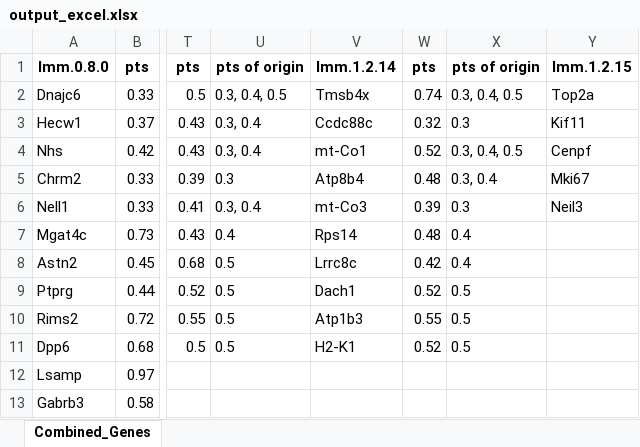
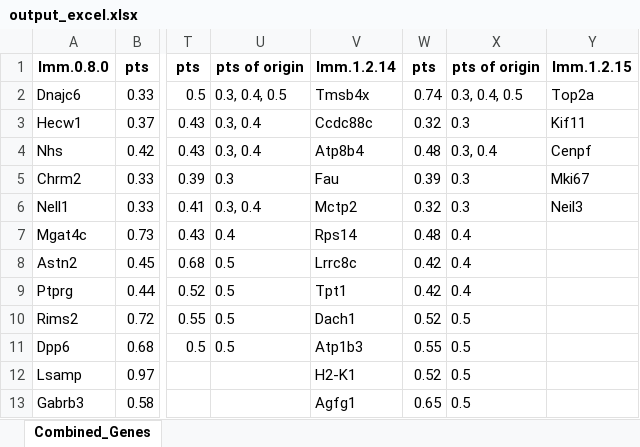
Before and after one commit to GonaloAlves/Immune-CCI, an Excel workbook: src/excels/immune/output_excel.xlsx, sheet Combined_Genes, drawn as a sheet; only a part is shown, gaps mark what is left out; values as stored, in another font and other column widths than the file's, no borders; the diff names each change by its address in the sheet, - before the commit and + after, or states it on an @@ line.

```diff
--- a/src/excels/immune/output_excel.xlsx (sheet Combined_Genes)
+++ b/src/excels/immune/output_excel.xlsx (sheet Combined_Genes)
-V4: mt-Co1
+V4: Atp8b4
-W4: 0.52
+W4: 0.48
-X4: 0.3, 0.4, 0.5
+X4: 0.3, 0.4
-V5: Atp8b4
+V5: Fau
-W5: 0.48
+W5: 0.39
-X5: 0.3, 0.4
+X5: 0.3
-V6: mt-Co3
+V6: Mctp2
-W6: 0.39
+W6: 0.32
-V9: Dach1
+V9: Tpt1
-W9: 0.52
+W9: 0.42
-X9: 0.5
+X9: 0.4
-V10: Atp1b3
+V10: Dach1
-W10: 0.55
+W10: 0.52
-V11: H2-K1
+V11: Atp1b3
-W11: 0.52
+W11: 0.55
-V12: (empty)
+V12: H2-K1
-W12: (empty)
+W12: 0.52
-X12:X13: (empty)
+X12:X13: 0.5
-V13: (empty)
+V13: Agfg1
-W13: (empty)
+W13: 0.65
```
Also changed, not shown: src/excels/immune/merged_top_genes.xlsx, src/excels/immune/top_genes_cluster_0.3.xlsx, 17 other files.
